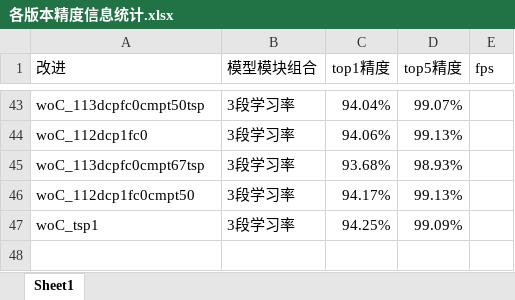
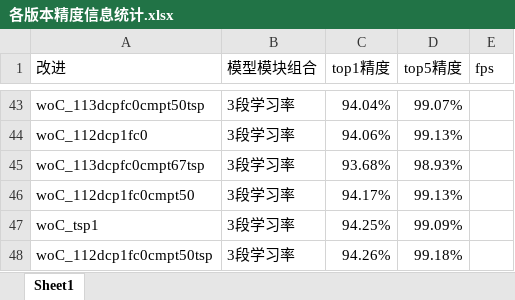
Before and after one commit to HuiLanAi/FG-052D, an Excel workbook: 052c doc/各版本精度信息统计.xlsx, sheet Sheet1, drawn as a sheet; only a part is shown, gaps mark what is left out; values as stored, in another font and other column widths than the file's, no borders; the diff names each change by its address in the sheet, - before the commit and + after, or states it on an @@ line.

```diff
--- a/052c doc/各版本精度信息统计.xlsx (sheet Sheet1)
+++ b/052c doc/各版本精度信息统计.xlsx (sheet Sheet1)
+row 48: woC_112dcp1fc0cmpt50tsp | 3段学习率 | 94.26% | 99.18%
```
Also changed, not shown: 14 other files.
